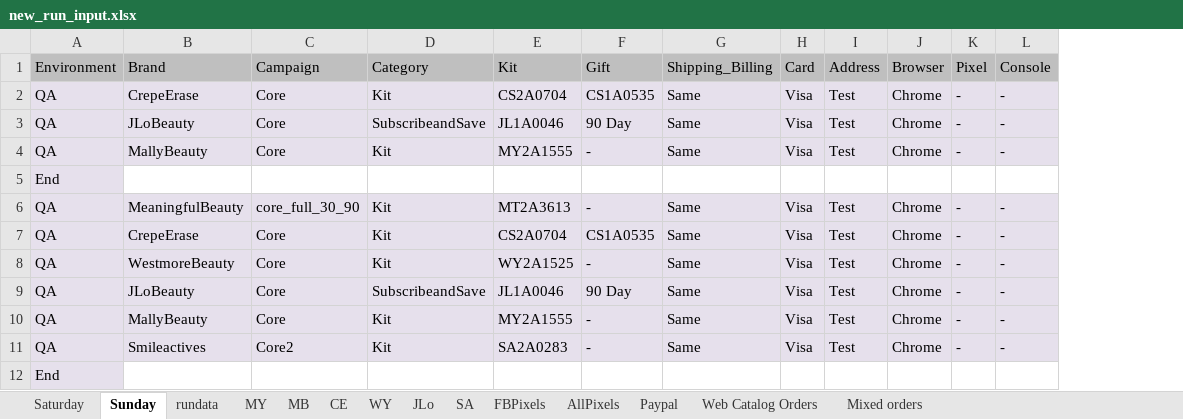
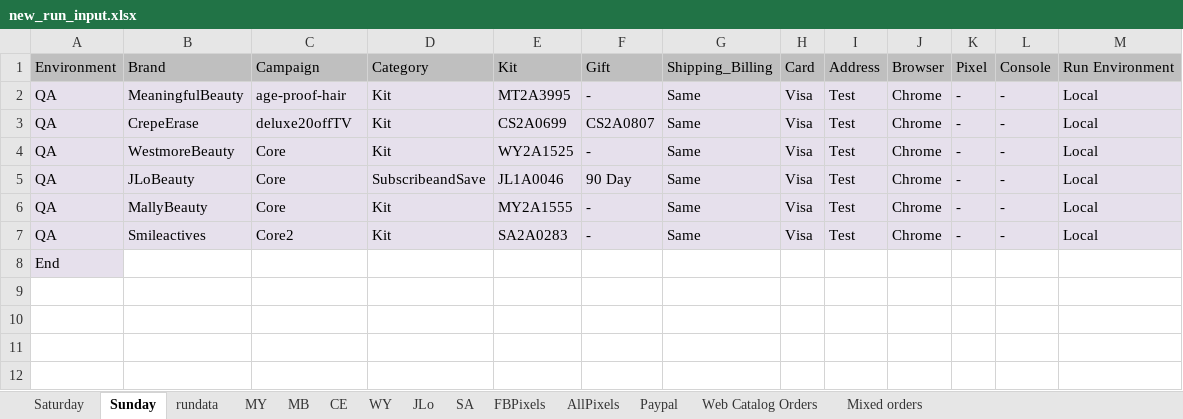
Before and after one commit to Bharathi28/gr_optimization, an Excel workbook: gr_optimization/Input_Output/BuyflowValidation/new_run_input.xlsx, sheet Sunday, drawn as a sheet; values as stored, in another font and other column widths than the file's, no borders; removed rows and columns are numbered as before the commit, all else as after; the diff names each change by its address in the sheet, - before the commit and + after, or states it on an @@ line.

```diff
--- a/gr_optimization/Input_Output/BuyflowValidation/new_run_input.xlsx (sheet Sunday)
+++ b/gr_optimization/Input_Output/BuyflowValidation/new_run_input.xlsx (sheet Sunday)
+column M, rows 1-7: Run Environment | Local | Local | Local | Local | Local | Local
-row 2: QA | CrepeErase | Core | Kit | CS2A0704 | CS1A0535 | Same | Visa | Test | Chrome | - | -
-row 3: QA | JLoBeauty | Core | SubscribeandSave | JL1A0046 | 90 Day | Same | Visa | Test | Chrome | - | -
-row 4: QA | MallyBeauty | Core | Kit | MY2A1555 | - | Same | Visa | Test | Chrome | - | -
-row 5: End
-C2: core_full_30_90
+C2: age-proof-hair
-E2: MT2A3613
+E2: MT2A3995
-C3: Core
+C3: deluxe20offTV
-E3: CS2A0704
+E3: CS2A0699
-F3: CS1A0535
+F3: CS2A0807
```
Also changed, not shown: sheet MB, sheet WY, sheet rundata, sheet CE, sheet Saturday, sheet Paypal, 5 other files.
